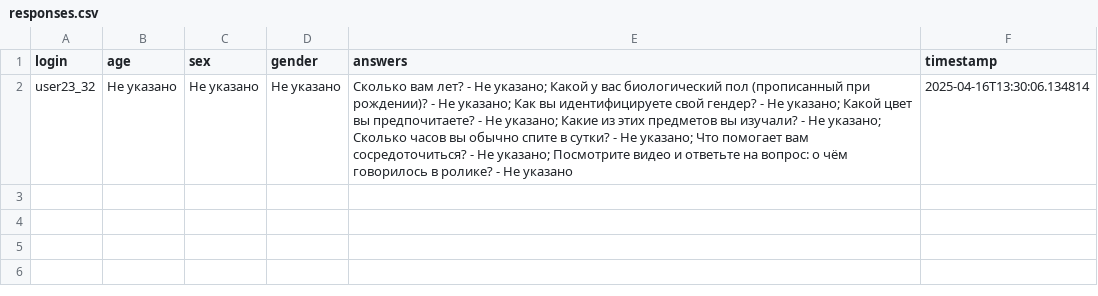
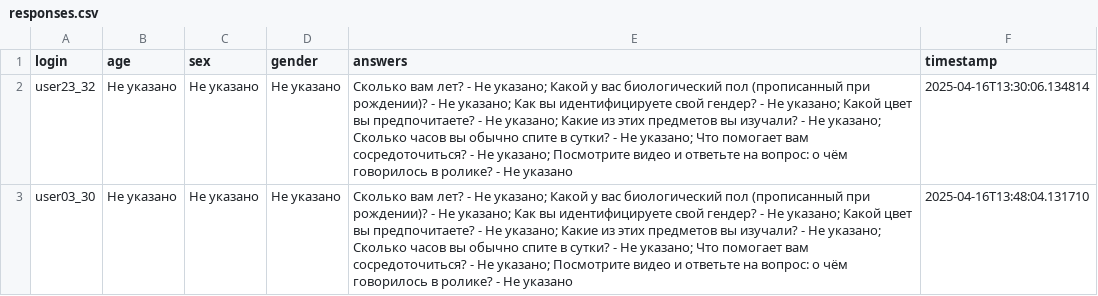
Before and after one commit to Aglamorousfortuneteller/QuestionarrieServer, a CSV file: responses.csv, drawn as a sheet; the diff names each change by its address in the sheet, - before the commit and + after, or states it on an @@ line.

```diff
--- a/responses.csv
+++ b/responses.csv
+row 3: user03_30 | Не указано | Не указано | Не указано | Сколько вам лет? - Не указано; Какой у вас биологический пол (прописанный при рождении)? - Не указано; Как вы идентифицируете свой гендер? - Не указано; Какой цвет вы предпочитаете? - Не указано; Какие из этих предметов вы изучали? - Не указано; Сколько часов вы обычно спите в сутки? - Не указано; Что помогает вам сосредоточиться? - Не указано; Посмотрите видео и ответьте на вопрос: о чём говорилось в ролике? - Не указано | 2025-04-16T13:48:04.131710
```
Also changed, not shown: 4 other files.
